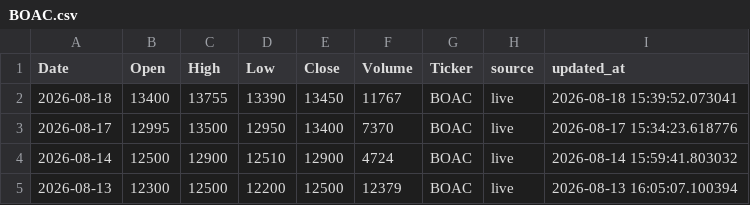
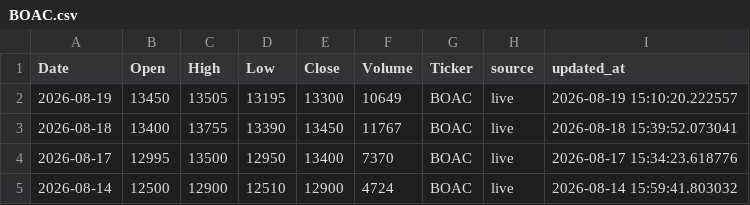
Before and after one commit to dkonanjp/dbbrvm, a CSV file: dbhistorical/BOAC.csv, drawn as a sheet; only a part is shown; the shorter side is filled out with more unchanged rows; the diff names each change by its address in the sheet, - before the commit and + after, or states it on an @@ line.

```diff
--- a/dbhistorical/BOAC.csv
+++ b/dbhistorical/BOAC.csv
+row 2: 2026-08-19 | 13450 | 13505 | 13195 | 13300 | 10649 | BOAC | live | 2026-08-19 15:10:20.222557
```
Also changed, not shown: dbhistorical/BICC.csv, dbhistorical/CBIBF.csv, 44 other files.
